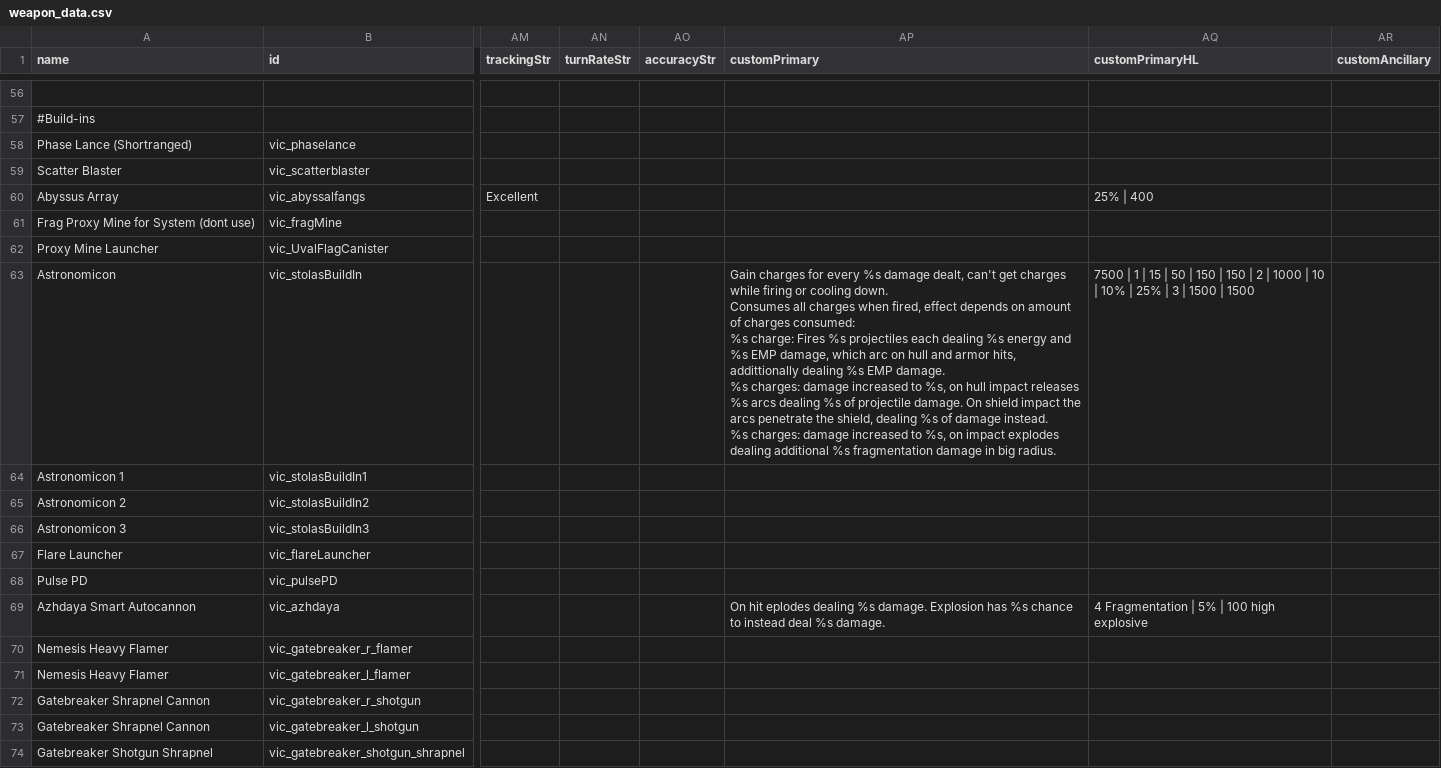
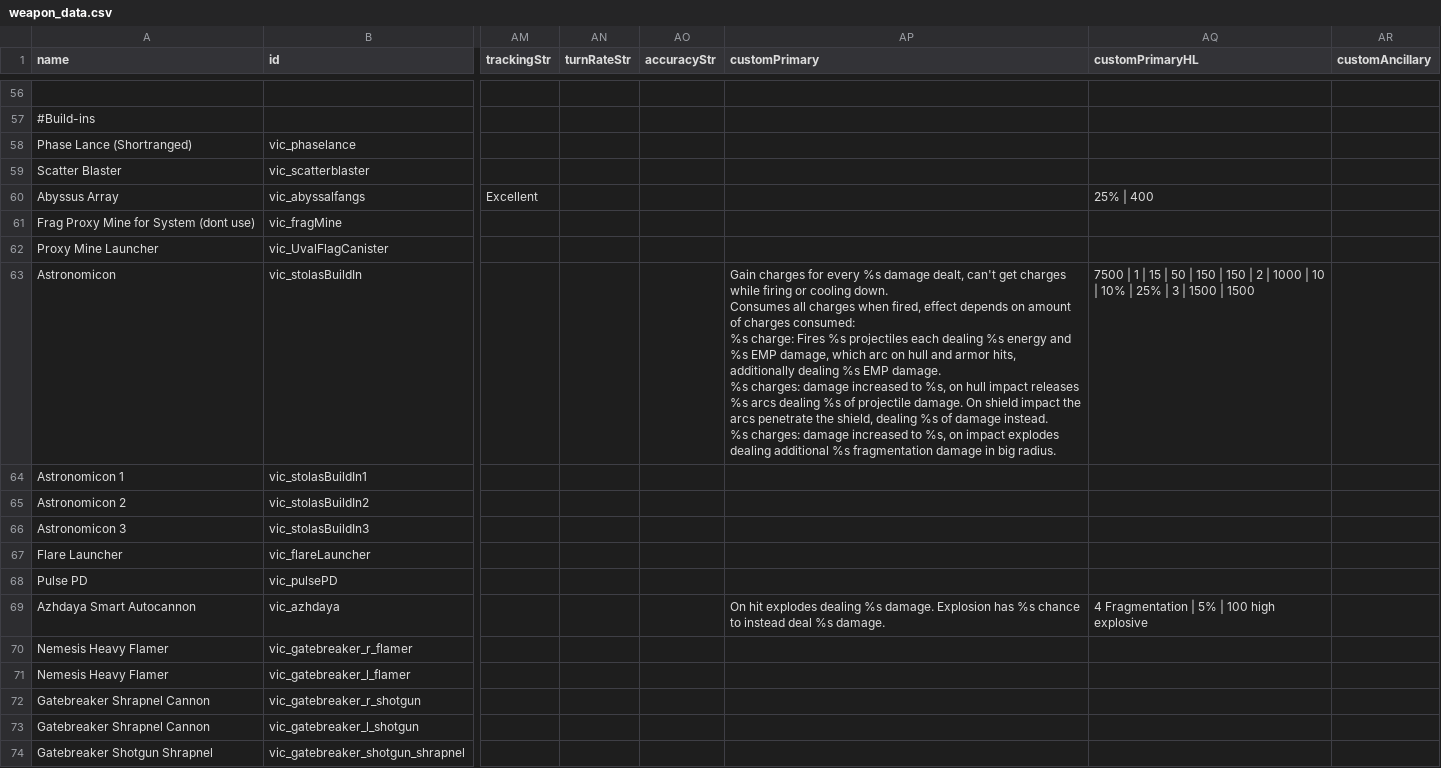
Before and after one commit to AstaratStarsector/VIC, a CSV file: VIC/data/weapons/weapon_data.csv, drawn as a sheet; only a part is shown, gaps mark what is left out; the diff names each change by its address in the sheet, - before the commit and + after, or states it on an @@ line.

```diff
--- a/VIC/data/weapons/weapon_data.csv
+++ b/VIC/data/weapons/weapon_data.csv
-AP63 (customPrimary): …armor hits, addittionally dealing %s…
+AP63 (customPrimary): …armor hits, additionally dealing %s…
-AP69 (customPrimary): On hit eplodes dealing %s…
+AP69 (customPrimary): On hit explodes dealing %s…
```
Also changed, not shown: VIC/data/strings/descriptions.csv, 5 other files.
